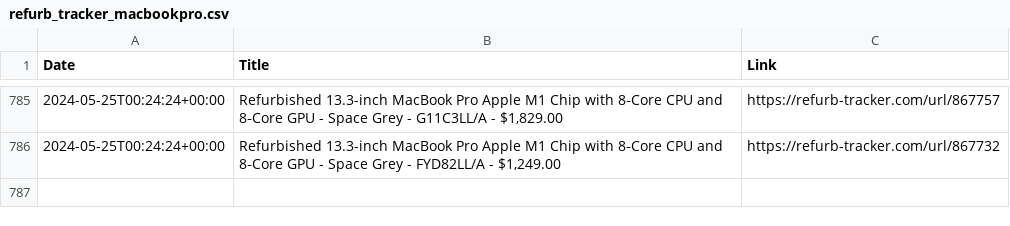
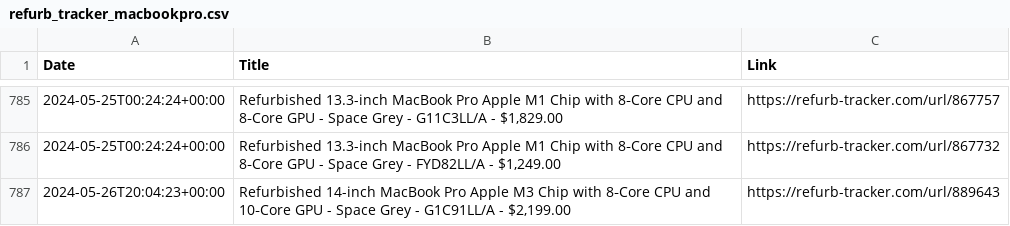
Before and after one commit to felconmar/refurb-tracker-history, a CSV file: data/ca/refurb_tracker_macbookpro.csv, drawn as a sheet; only a part is shown, gaps mark what is left out; the diff names each change by its address in the sheet, - before the commit and + after, or states it on an @@ line.

```diff
--- a/data/ca/refurb_tracker_macbookpro.csv
+++ b/data/ca/refurb_tracker_macbookpro.csv
+row 787: 2024-05-26T20:04:23+00:00 | Refurbished 14-inch MacBook Pro Apple M3 Chip with 8‑Core CPU and 10‑Core GPU - Space Grey - G1C91LL/A - $2,199.00 | https://refurb-tracker.com/url/889643
```
Also changed, not shown: data/ca/refurb_tracker_acc.csv, data/us/refurb_tracker_macbookpro.csv, 5 other files.
